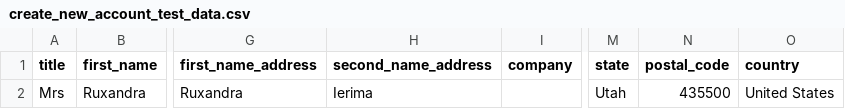
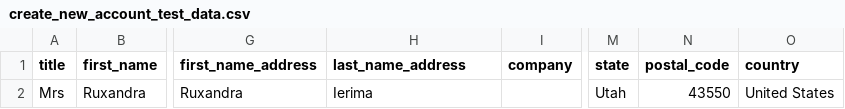
Before and after one commit to ruxiierima/AutomationTesting, a CSV file: utils/data/create_new_account_test_data.csv, drawn as a sheet; only a part is shown, gaps mark what is left out; the diff names each change by its address in the sheet, - before the commit and + after, or states it on an @@ line.

Commit message:
Added 1 more test

```diff
--- a/utils/data/create_new_account_test_data.csv
+++ b/utils/data/create_new_account_test_data.csv
-H1: second_name_address
+H1: last_name_address
-N2 (postal_code): 435500
+N2 (postal_code): 43550
```
Also changed, not shown: 34 other files.
